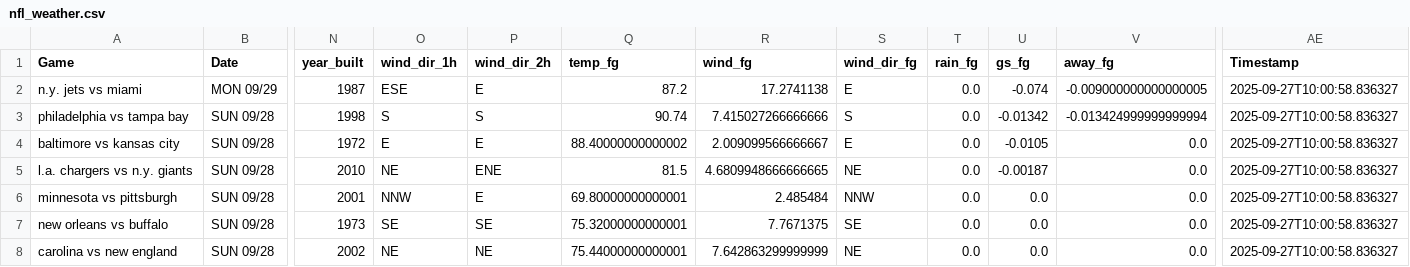
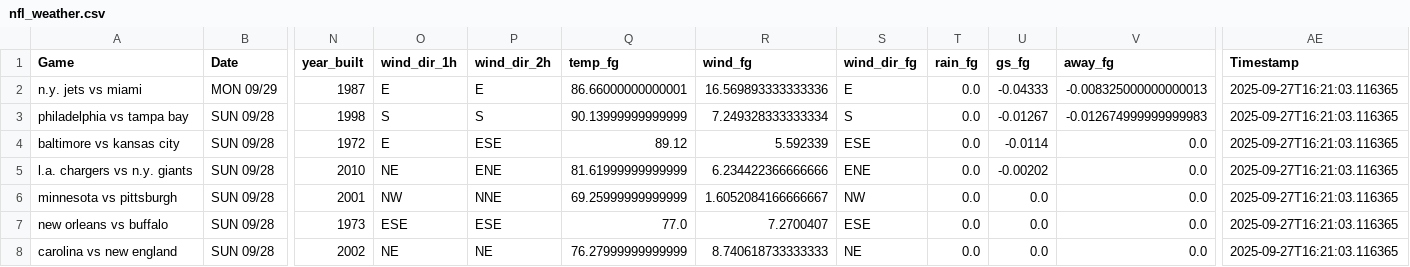
Before and after one commit to mslade50/football_weather, a CSV file: nfl_weather.csv, drawn as a sheet; only a part is shown, gaps mark what is left out; the diff covers the shown part only; the diff names each change by its address in the sheet, - before the commit and + after, or states it on an @@ line.

Commit message:
Update nfl_weather.csv with Timestamp 2025-09-27T16:21:03.116365

```diff
--- a/nfl_weather.csv
+++ b/nfl_weather.csv
-O2 (wind_dir_1h): ESE
+O2 (wind_dir_1h): E
-Q2 (temp_fg): 87.2
+Q2 (temp_fg): 86.66000000000001
-R2 (wind_fg): 17.2741138
+R2 (wind_fg): 16.569893333333336
-U2 (gs_fg): -0.074
+U2 (gs_fg): -0.04333
-V2 (away_fg): -0.009000000000000005
+V2 (away_fg): -0.008325000000000013
-AE2:AE8 (Timestamp): 2025-09-27T10:00:58.836327
+AE2:AE8 (Timestamp): 2025-09-27T16:21:03.116365
-Q3 (temp_fg): 90.74
+Q3 (temp_fg): 90.13999999999999
-R3 (wind_fg): 7.415027266666666
+R3 (wind_fg): 7.249328333333334
-U3 (gs_fg): -0.01342
+U3 (gs_fg): -0.01267
-V3 (away_fg): -0.013424999999999994
+V3 (away_fg): -0.012674999999999983
-P4 (wind_dir_2h): E
+P4 (wind_dir_2h): ESE
-Q4 (temp_fg): 88.40000000000002
+Q4 (temp_fg): 89.12
-R4 (wind_fg): 2.009099566666667
+R4 (wind_fg): 5.592339
-S4 (wind_dir_fg): E
+S4 (wind_dir_fg): ESE
-U4 (gs_fg): -0.0105
+U4 (gs_fg): -0.0114
-Q5 (temp_fg): 81.5
+Q5 (temp_fg): 81.61999999999999
-R5 (wind_fg): 4.6809948666666665
+R5 (wind_fg): 6.234422366666666
-S5 (wind_dir_fg): NE
+S5 (wind_dir_fg): ENE
-U5 (gs_fg): -0.00187
+U5 (gs_fg): -0.00202
-O6 (wind_dir_1h): NNW
+O6 (wind_dir_1h): NW
-P6 (wind_dir_2h): E
+P6 (wind_dir_2h): NNE
-Q6 (temp_fg): 69.80000000000001
+Q6 (temp_fg): 69.25999999999999
-R6 (wind_fg): 2.485484
+R6 (wind_fg): 1.6052084166666667
-S6 (wind_dir_fg): NNW
+S6 (wind_dir_fg): NW
-O7 (wind_dir_1h): SE
+O7 (wind_dir_1h): ESE
-P7 (wind_dir_2h): SE
+P7 (wind_dir_2h): ESE
-Q7 (temp_fg): 75.32000000000001
+Q7 (temp_fg): 77.0
-R7 (wind_fg): 7.7671375
+R7 (wind_fg): 7.2700407
-S7 (wind_dir_fg): SE
+S7 (wind_dir_fg): ESE
-Q8 (temp_fg): 75.44000000000001
+Q8 (temp_fg): 76.27999999999999
-R8 (wind_fg): 7.642863299999999
+R8 (wind_fg): 8.740618733333333
```
Also changed, not shown: 14 edited cells elsewhere in this file.
